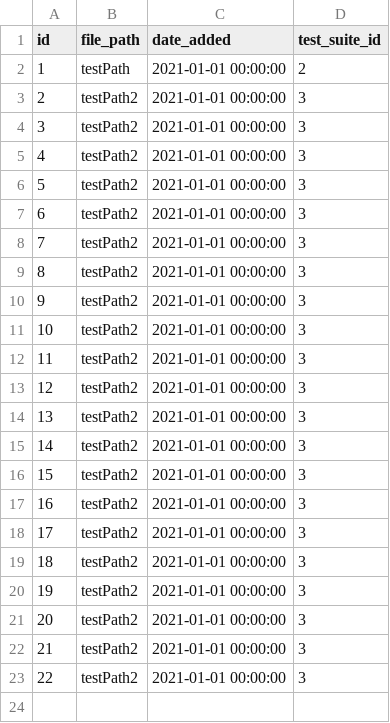
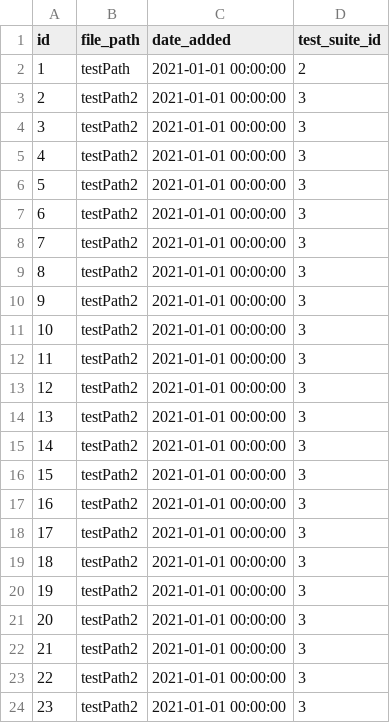
Before and after one commit to saveourtool/save-cloud, a CSV file: db/changelog/v-1/sqlRequests/test.csv, drawn as a sheet; the diff names each change by its address in the sheet, - before the commit and + after, or states it on an @@ line.

```diff
--- a/db/changelog/v-1/sqlRequests/test.csv
+++ b/db/changelog/v-1/sqlRequests/test.csv
+row 24: 23 | testPath2 | 2021-01-01 00:00:00 | 3
```
Also changed, not shown: db/changelog/v-1/sqlRequests/test_execution.csv, 1 other file.
